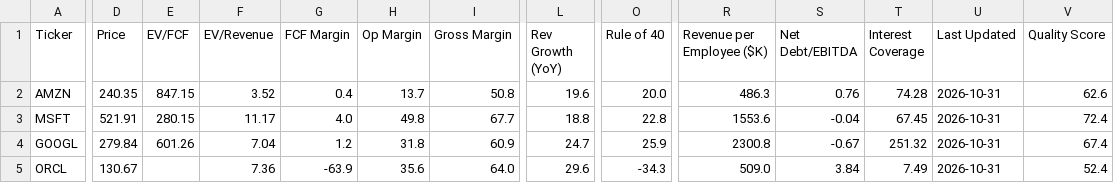
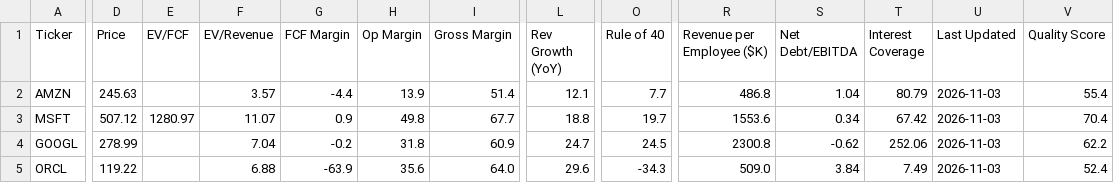
Before and after one commit to NersesArslan/Stockify, a CSV file: data/cloud_scored.csv, drawn as a sheet; only a part is shown, gaps mark what is left out; the diff covers the shown part only; the diff names each change by its address in the sheet, - before the commit and + after, or states it on an @@ line.

```diff
--- a/data/cloud_scored.csv
+++ b/data/cloud_scored.csv
-D2 (Price): 240.35
+D2 (Price): 245.63
-E2 (EV/FCF): 847.15
+E2 (EV/FCF): (empty)
-F2 (EV/Revenue): 3.52
+F2 (EV/Revenue): 3.57
-G2 (FCF Margin): 0.4
+G2 (FCF Margin): -4.4
-H2 (Op Margin): 13.7
+H2 (Op Margin): 13.9
-I2 (Gross Margin): 50.8
+I2 (Gross Margin): 51.4
-L2 (Rev Growth (YoY)): 19.6
+L2 (Rev Growth (YoY)): 12.1
-O2 (Rule of 40): 20.0
+O2 (Rule of 40): 7.7
-R2 (Revenue per Employee ($K)): 486.3
+R2 (Revenue per Employee ($K)): 486.8
-S2 (Net Debt/EBITDA): 0.76
+S2 (Net Debt/EBITDA): 1.04
-T2 (Interest Coverage): 74.28
+T2 (Interest Coverage): 80.79
-U2:U5 (Last Updated): 2026-10-31
+U2:U5 (Last Updated): 2026-11-03
-V2 (Quality Score): 62.6
+V2 (Quality Score): 55.4
-D3 (Price): 521.91
+D3 (Price): 507.12
-E3 (EV/FCF): 280.15
+E3 (EV/FCF): 1280.97
-F3 (EV/Revenue): 11.17
+F3 (EV/Revenue): 11.07
-G3 (FCF Margin): 4.0
+G3 (FCF Margin): 0.9
-O3 (Rule of 40): 22.8
+O3 (Rule of 40): 19.7
-S3 (Net Debt/EBITDA): -0.04
+S3 (Net Debt/EBITDA): 0.34
-T3 (Interest Coverage): 67.45
+T3 (Interest Coverage): 67.42
-V3 (Quality Score): 72.4
+V3 (Quality Score): 70.4
-D4 (Price): 279.84
+D4 (Price): 278.99
-E4 (EV/FCF): 601.26
+E4 (EV/FCF): (empty)
-G4 (FCF Margin): 1.2
+G4 (FCF Margin): -0.2
-O4 (Rule of 40): 25.9
+O4 (Rule of 40): 24.5
-S4 (Net Debt/EBITDA): -0.67
+S4 (Net Debt/EBITDA): -0.62
-T4 (Interest Coverage): 251.32
+T4 (Interest Coverage): 252.06
-V4 (Quality Score): 67.4
+V4 (Quality Score): 62.2
-D5 (Price): 130.67
+D5 (Price): 119.22
-F5 (EV/Revenue): 7.36
+F5 (EV/Revenue): 6.88
```
Also changed, not shown: 33 edited cells elsewhere in this file, data/cloud.csv, data/history.csv, 6 other files.
